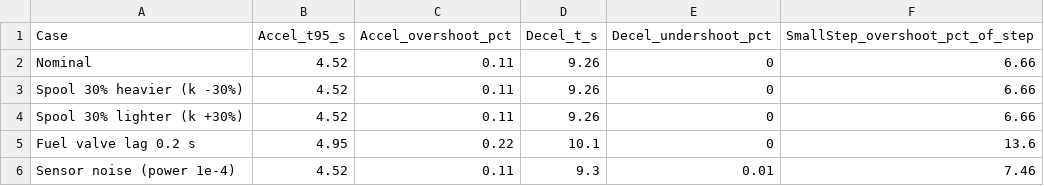
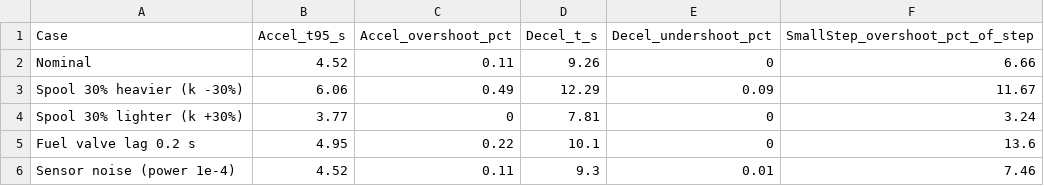
Before and after one commit to jihoPark-hub/mini-fadec, a CSV file: results/robustness.csv, drawn as a sheet.

Commit message:
Add files via upload

```diff
--- a/results/robustness.csv
+++ b/results/robustness.csv
@@ -2,4 +2,4 @@ Case,Accel_t95_s,Accel_overshoot_pct,Decel_t_s,Decel_undershoot_pct,SmallStep_ov
 Nominal,4.52,0.11,9.26,0,6.66
-Spool 30% heavier (k -30%),4.52,0.11,9.26,0,6.66
-Spool 30% lighter (k +30%),4.52,0.11,9.26,0,6.66
+Spool 30% heavier (k -30%),6.06,0.49,12.29,0.09,11.67
+Spool 30% lighter (k +30%),3.77,0,7.81,0,3.24
 Fuel valve lag 0.2 s,4.95,0.22,10.1,0,13.6
```
